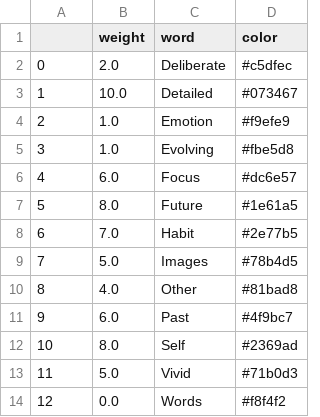
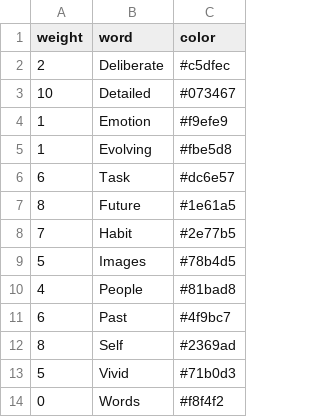
Before and after one commit to htwangtw/Wang2020_taskSCCA, a CSV file: reports/figures/stats_wordclouds/univariate_es_wordcloud_day2.csv, drawn as a sheet; removed rows and columns are numbered as before the commit, all else as after; the diff names each change by its address in the sheet, - before the commit and + after, or states it on an @@ line.

```diff
--- a/reports/figures/stats_wordclouds/univariate_es_wordcloud_day2.csv
+++ b/reports/figures/stats_wordclouds/univariate_es_wordcloud_day2.csv
-column B (weight), rows 2-5: 2.0 | 10.0 | 1.0 | 1.0; rows 7-9: 8.0 | 7.0 | 5.0; rows 11-14: 6.0 | 8.0 | 5.0 | 0.0
-A1: (empty)
+A1: weight
-A2 (weight): 0
+A2 (weight): 2
-A3 (weight): 1
+A3 (weight): 10
-A4 (weight): 2
+A4 (weight): 1
-A5 (weight): 3
+A5 (weight): 1
-row 6: 4 | 6.0 | Focus | #dc6e57
+row 6: 6 | Task | #dc6e57
-A7 (weight): 5
+A7 (weight): 8
-A8 (weight): 6
+A8 (weight): 7
-A9 (weight): 7
+A9 (weight): 5
-row 10: 8 | 4.0 | Other | #81bad8
+row 10: 4 | People | #81bad8
-A11 (weight): 9
+A11 (weight): 6
-A12 (weight): 10
+A12 (weight): 8
-A13 (weight): 11
+A13 (weight): 5
-A14 (weight): 12
+A14 (weight): 0
```
Also changed, not shown: reports/figures/stats_wordclouds/univariate_es_0back_wordcloud.csv, reports/figures/stats_wordclouds/univariate_es_1back_wordcloud.csv, 23 other files.
